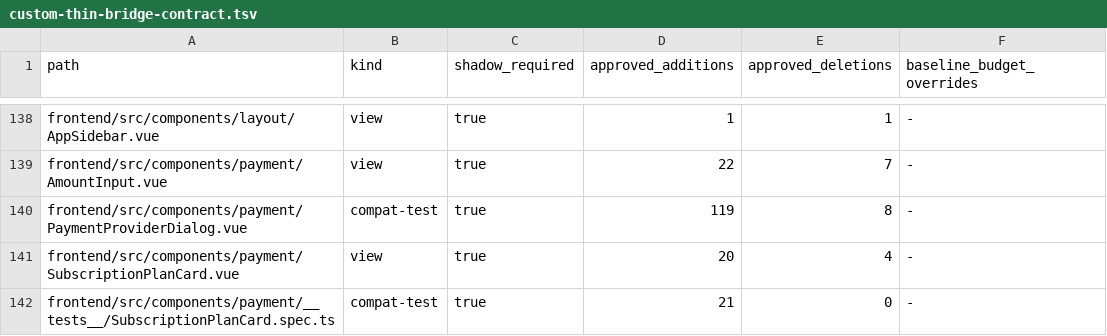
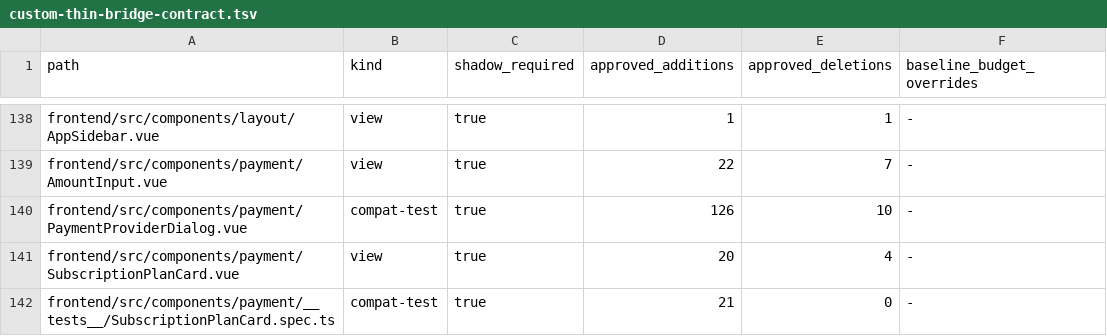
Before and after one commit to o87110/sub2api-custom-public, a TSV file: .github/custom-thin-bridge-contract.tsv, drawn as a sheet; only a part is shown, gaps mark what is left out.

```diff
--- a/.github/custom-thin-bridge-contract.tsv
+++ b/.github/custom-thin-bridge-contract.tsv
@@ -139,3 +139,3 @@ frontend/src/components/layout/AppSidebar.vue	view	true	1	1	-
 frontend/src/components/payment/AmountInput.vue	view	true	22	7	-
-frontend/src/components/payment/PaymentProviderDialog.vue	compat-test	true	119	8	-
+frontend/src/components/payment/PaymentProviderDialog.vue	compat-test	true	126	10	-
 frontend/src/components/payment/SubscriptionPlanCard.vue	view	true	20	4	-
```
Also changed, not shown: .github/custom-upstream-delta.tsv, 5 other files.
